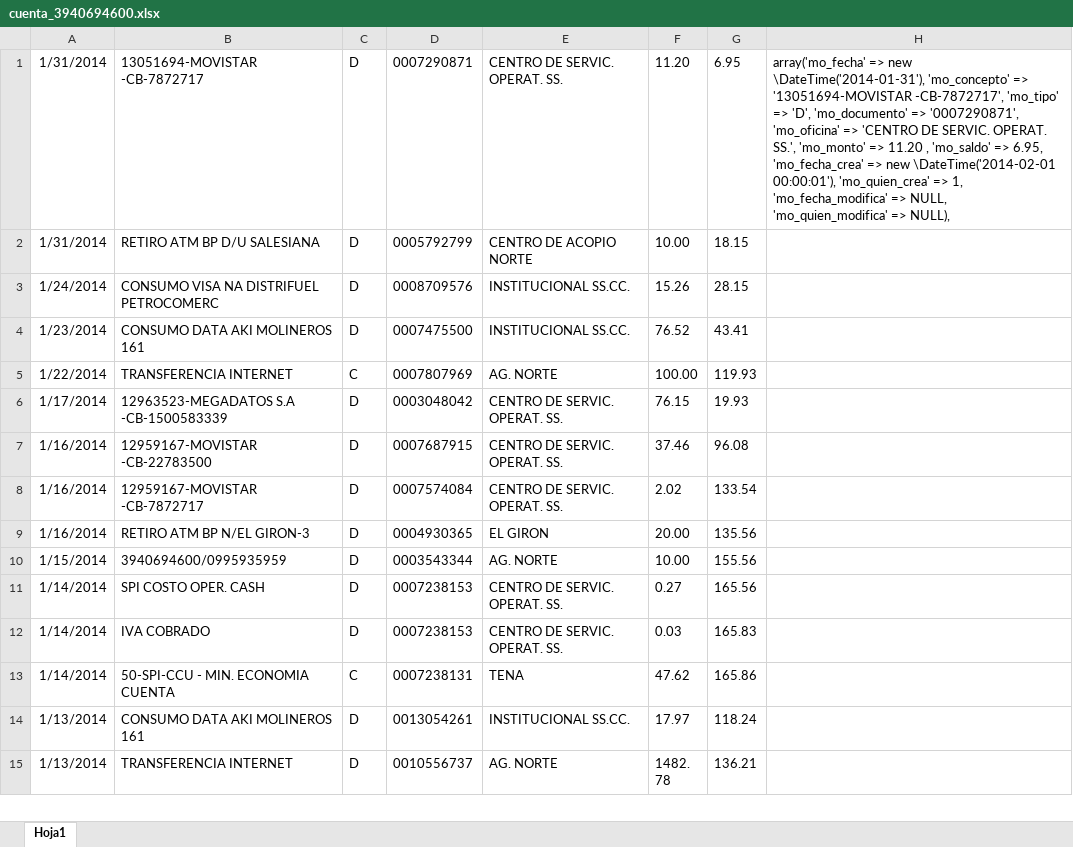
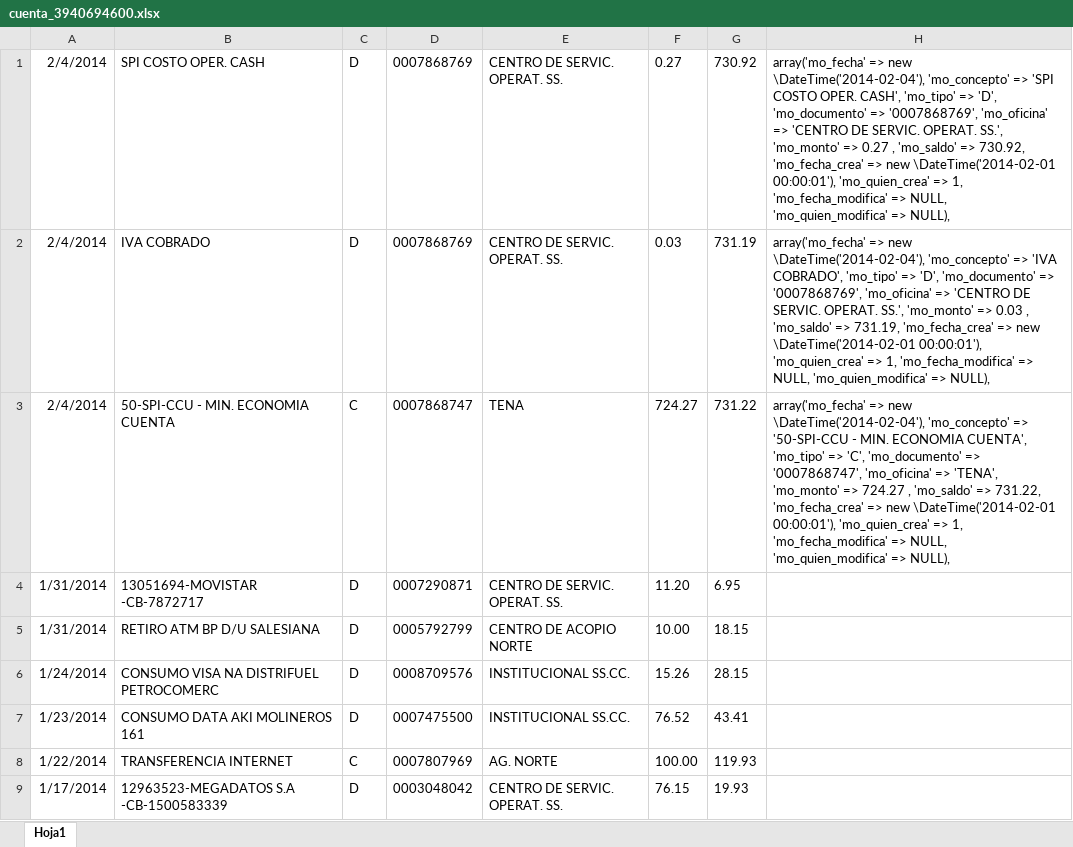
Before and after one commit to def3980/dml2, an Excel workbook: backup/cuenta_3940694600.xlsx, sheet Hoja1, drawn as a sheet; only a part is shown; the shorter side is filled out with more unchanged rows; values as stored, in another font and other column widths than the file's, no borders; addresses are those after the commit; the diff names each change by its address in the sheet, - before the commit and + after, or states it on an @@ line.

```diff
--- a/backup/cuenta_3940694600.xlsx (sheet Hoja1)
+++ b/backup/cuenta_3940694600.xlsx (sheet Hoja1)
+row 1: 2/4/2014 | SPI COSTO OPER. CASH | D | 0007868769 | CENTRO DE SERVIC. OPERAT. SS. | 0.27 | 730.92 | array('mo_fecha' => new \DateTime('2014-02-04'), 'mo_concepto' => 'SPI COSTO OPER. CASH', 'mo_tipo' => 'D', 'mo_documento' => '0007868769', 'mo_oficina' => 'CENTRO DE SERVIC. OPERAT. SS.', 'mo_monto' => 0.27 , 'mo_saldo' => 730.92, 'mo_fecha_crea' => new \DateTime('2014-02-01 00:00:01'), 'mo_quien_crea' => 1, 'mo_fecha_modifica' => NULL, 'mo_quien_modifica' => NULL),
+row 2: 2/4/2014 | IVA COBRADO | D | 0007868769 | CENTRO DE SERVIC. OPERAT. SS. | 0.03 | 731.19 | array('mo_fecha' => new \DateTime('2014-02-04'), 'mo_concepto' => 'IVA COBRADO', 'mo_tipo' => 'D', 'mo_documento' => '0007868769', 'mo_oficina' => 'CENTRO DE SERVIC. OPERAT. SS.', 'mo_monto' => 0.03 , 'mo_saldo' => 731.19, 'mo_fecha_crea' => new \DateTime('2014-02-01 00:00:01'), 'mo_quien_crea' => 1, 'mo_fecha_modifica' => NULL, 'mo_quien_modifica' => NULL),
+row 3: 2/4/2014 | 50-SPI-CCU - MIN. ECONOMIA CUENTA | C | 0007868747 | TENA | 724.27 | 731.22 | array('mo_fecha' => new \DateTime('2014-02-04'), 'mo_concepto' => '50-SPI-CCU - MIN. ECONOMIA CUENTA', 'mo_tipo' => 'C', 'mo_documento' => '0007868747', 'mo_oficina' => 'TENA', 'mo_monto' => 724.27 , 'mo_saldo' => 731.22, 'mo_fecha_crea' => new \DateTime('2014-02-01 00:00:01'), 'mo_quien_crea' => 1, 'mo_fecha_modifica' => NULL, 'mo_quien_modifica' => NULL),
-H4: array('mo_fecha' => new \DateTime('2014-01-31'), 'mo_concepto' => '13051694-MOVISTAR -CB-7872717', 'mo_tipo' => 'D', 'mo_documento' => '0007290871', 'mo_oficina' => 'CENTRO DE SERVIC. OPERAT. SS.', 'mo_monto' => 11.20 , 'mo_saldo' => 6.95, 'mo_fecha_crea' => new \DateTime('2014-02-01 00:00:01'), 'mo_quien_crea' => 1, 'mo_fecha_modifica' => NULL, 'mo_quien_modifica' => NULL),
+H4: (empty)
```
Also changed, not shown: backup/cuenta_2200555126.xlsx, backup/cuenta_2200555154.xlsx, 8 other files.
